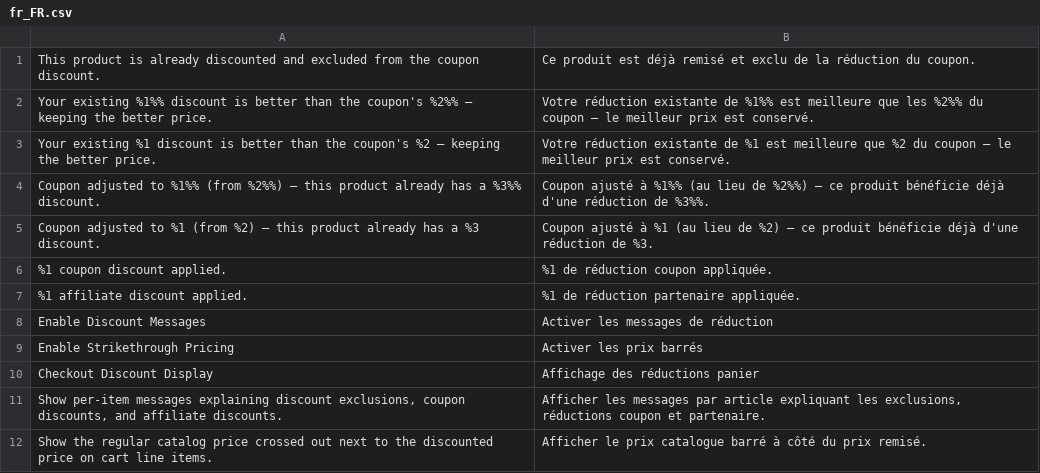
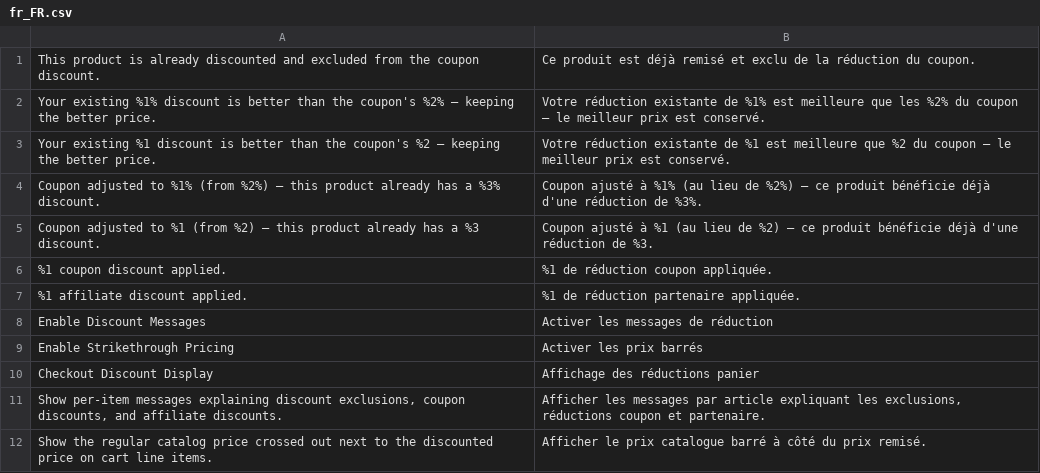
Before and after one commit to pixelperfectat/magento2-module-checkout-discount-display, a CSV file: src/i18n/fr_FR.csv, drawn as a sheet.

```diff
--- a/src/i18n/fr_FR.csv
+++ b/src/i18n/fr_FR.csv
@@ -1,5 +1,5 @@
 "This product is already discounted and excluded from the coupon discount.","Ce produit est déjà remisé et exclu de la réduction du coupon."
-"Your existing %1%% discount is better than the coupon's %2%% — keeping the better price.","Votre réduction existante de %1%% est meilleure que les %2%% du coupon — le meilleur prix est conservé."
+"Your existing %1% discount is better than the coupon's %2% — keeping the better price.","Votre réduction existante de %1% est meilleure que les %2% du coupon — le meilleur prix est conservé."
 "Your existing %1 discount is better than the coupon's %2 — keeping the better price.","Votre réduction existante de %1 est meilleure que %2 du coupon — le meilleur prix est conservé."
-"Coupon adjusted to %1%% (from %2%%) — this product already has a %3%% discount.","Coupon ajusté à %1%% (au lieu de %2%%) — ce produit bénéficie déjà d'une réduction de %3%%."
+"Coupon adjusted to %1% (from %2%) — this product already has a %3% discount.","Coupon ajusté à %1% (au lieu de %2%) — ce produit bénéficie déjà d'une réduction de %3%."
 "Coupon adjusted to %1 (from %2) — this product already has a %3 discount.","Coupon ajusté à %1 (au lieu de %2) — ce produit bénéficie déjà d'une réduction de %3."
```
Also changed, not shown: src/i18n/de_DE.csv, src/i18n/en_US.csv, 3 other files.
